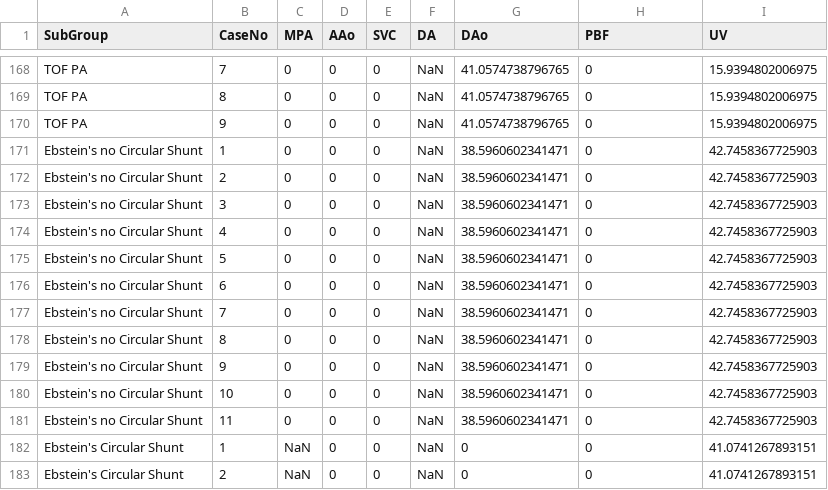
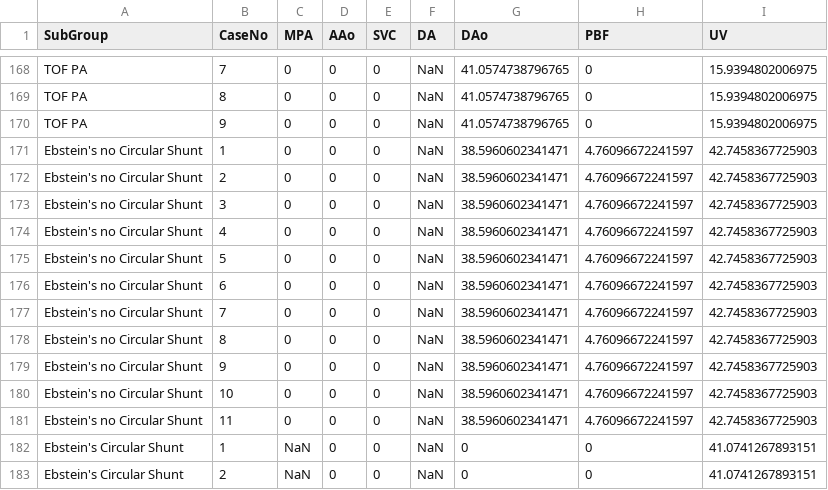
Before and after one commit to jfpva/fetal_chd_hemodynamic_patterns, a CSV file: results/tables/data_outlier_bounds_lower.csv, drawn as a sheet; only a part is shown, gaps mark what is left out.

Commit message:
Fix errors in EA no circular shunt case 7 measurements

```diff
--- a/results/tables/data_outlier_bounds_lower.csv
+++ b/results/tables/data_outlier_bounds_lower.csv
@@ -170,13 +170,13 @@ TOF PA,8,0,0,0,NaN,41.0574738796765,0,15.9394802006975
 TOF PA,9,0,0,0,NaN,41.0574738796765,0,15.9394802006975
-Ebstein's no Circular Shunt,1,0,0,0,NaN,38.5960602341471,0,42.7458367725903
-Ebstein's no Circular Shunt,2,0,0,0,NaN,38.5960602341471,0,42.7458367725903
-Ebstein's no Circular Shunt,3,0,0,0,NaN,38.5960602341471,0,42.7458367725903
-Ebstein's no Circular Shunt,4,0,0,0,NaN,38.5960602341471,0,42.7458367725903
-Ebstein's no Circular Shunt,5,0,0,0,NaN,38.5960602341471,0,42.7458367725903
-Ebstein's no Circular Shunt,6,0,0,0,NaN,38.5960602341471,0,42.7458367725903
-Ebstein's no Circular Shunt,7,0,0,0,NaN,38.5960602341471,0,42.7458367725903
-Ebstein's no Circular Shunt,8,0,0,0,NaN,38.5960602341471,0,42.7458367725903
-Ebstein's no Circular Shunt,9,0,0,0,NaN,38.5960602341471,0,42.7458367725903
-Ebstein's no Circular Shunt,10,0,0,0,NaN,38.5960602341471,0,42.7458367725903
-Ebstein's no Circular Shunt,11,0,0,0,NaN,38.5960602341471,0,42.7458367725903
+Ebstein's no Circular Shunt,1,0,0,0,NaN,38.5960602341471,4.76096672241597,42.7458367725903
+Ebstein's no Circular Shunt,2,0,0,0,NaN,38.5960602341471,4.76096672241597,42.7458367725903
+Ebstein's no Circular Shunt,3,0,0,0,NaN,38.5960602341471,4.76096672241597,42.7458367725903
+Ebstein's no Circular Shunt,4,0,0,0,NaN,38.5960602341471,4.76096672241597,42.7458367725903
+Ebstein's no Circular Shunt,5,0,0,0,NaN,38.5960602341471,4.76096672241597,42.7458367725903
+Ebstein's no Circular Shunt,6,0,0,0,NaN,38.5960602341471,4.76096672241597,42.7458367725903
+Ebstein's no Circular Shunt,7,0,0,0,NaN,38.5960602341471,4.76096672241597,42.7458367725903
+Ebstein's no Circular Shunt,8,0,0,0,NaN,38.5960602341471,4.76096672241597,42.7458367725903
+Ebstein's no Circular Shunt,9,0,0,0,NaN,38.5960602341471,4.76096672241597,42.7458367725903
+Ebstein's no Circular Shunt,10,0,0,0,NaN,38.5960602341471,4.76096672241597,42.7458367725903
+Ebstein's no Circular Shunt,11,0,0,0,NaN,38.5960602341471,4.76096672241597,42.7458367725903
 Ebstein's Circular Shunt,1,NaN,0,0,NaN,0,0,41.0741267893151
```
Also changed, not shown: data/data.csv, results/prism/flow_groups_measured_pbf.csv, 18 other files.
